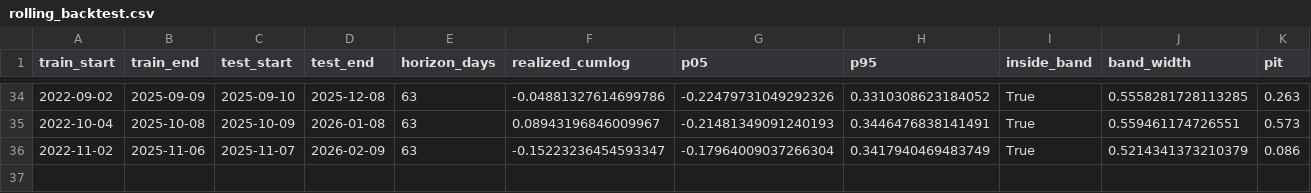
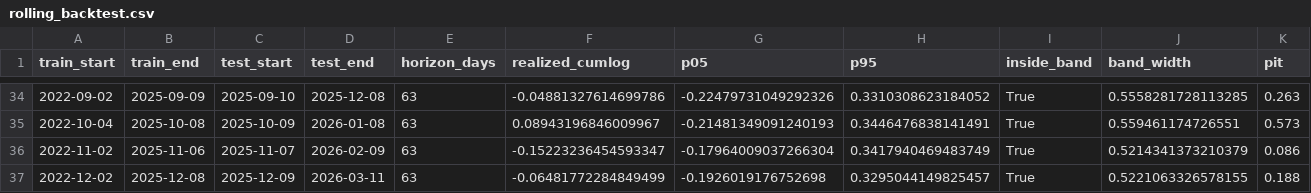
Before and after one commit to jialis3-2133498/Monte-Carlo-Stock-Simulator, a CSV file: outputs/rolling_backtest.csv, drawn as a sheet; only a part is shown, gaps mark what is left out; the diff names each change by its address in the sheet, - before the commit and + after, or states it on an @@ line.

```diff
--- a/outputs/rolling_backtest.csv
+++ b/outputs/rolling_backtest.csv
+row 37: 2022-12-02 | 2025-12-08 | 2025-12-09 | 2026-03-11 | 63 | -0.06481772284849499 | -0.1926019176752698 | 0.3295044149825457 | True | 0.5221063326578155 | 0.188
```
Also changed, not shown: 10 other files.
